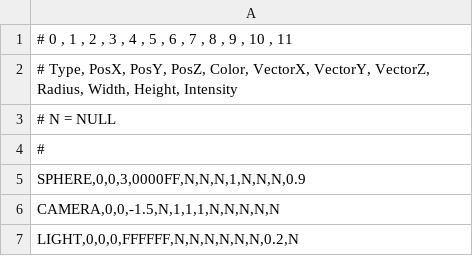
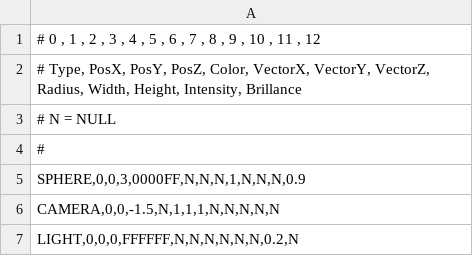
Before and after one commit to Cedrok/rt, a CSV file: parse/sphere.csv, drawn as a sheet.

Commit message:
parser v1

```diff
--- a/parse/sphere.csv
+++ b/parse/sphere.csv
@@ -1,3 +1,3 @@
-#	0	, 1	  , 2	, 3	  , 4	 , 5	  , 6	   , 7		, 8		, 9    , 10    , 11		  ;
-#	Type, PosX, PosY, PosZ, Color, VectorX, VectorY, VectorZ, Radius, Width, Height, Intensity;
+#	0	, 1	  , 2	, 3	  , 4	 , 5	  , 6	   , 7		, 8		, 9    , 10    , 11		  ,	12;
+#	Type, PosX, PosY, PosZ, Color, VectorX, VectorY, VectorZ, Radius, Width, Height, Intensity, Brillance;
 #	N = NULL
```
Also changed, not shown: 25 other files.
